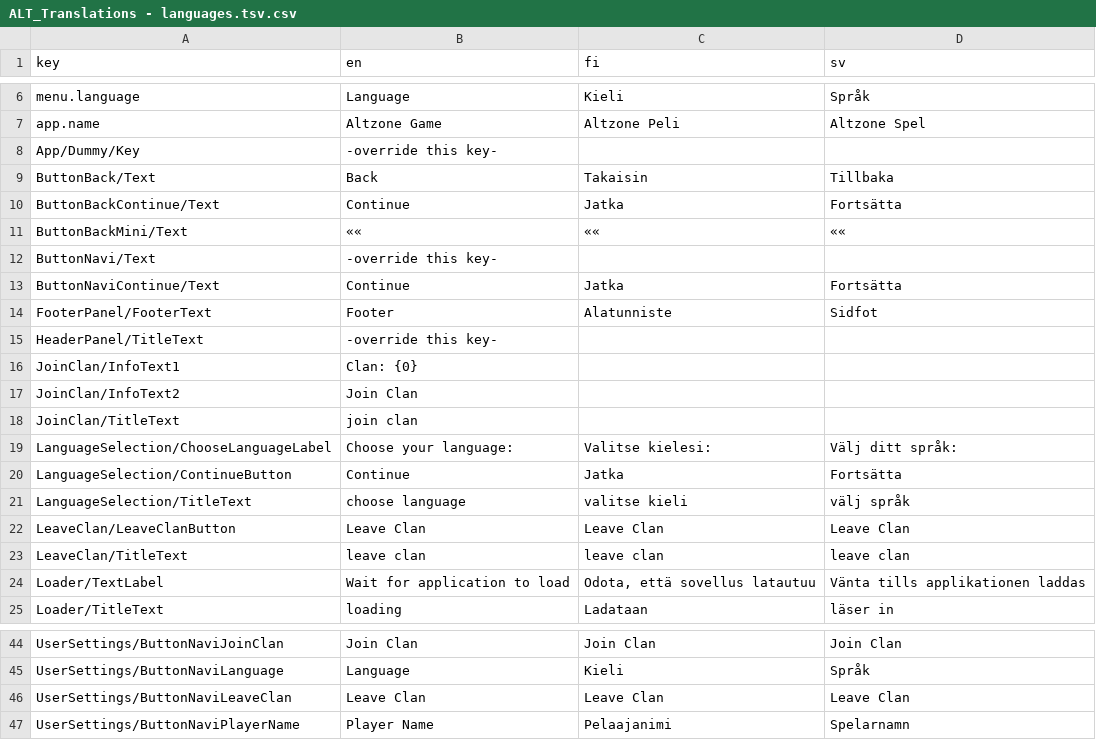
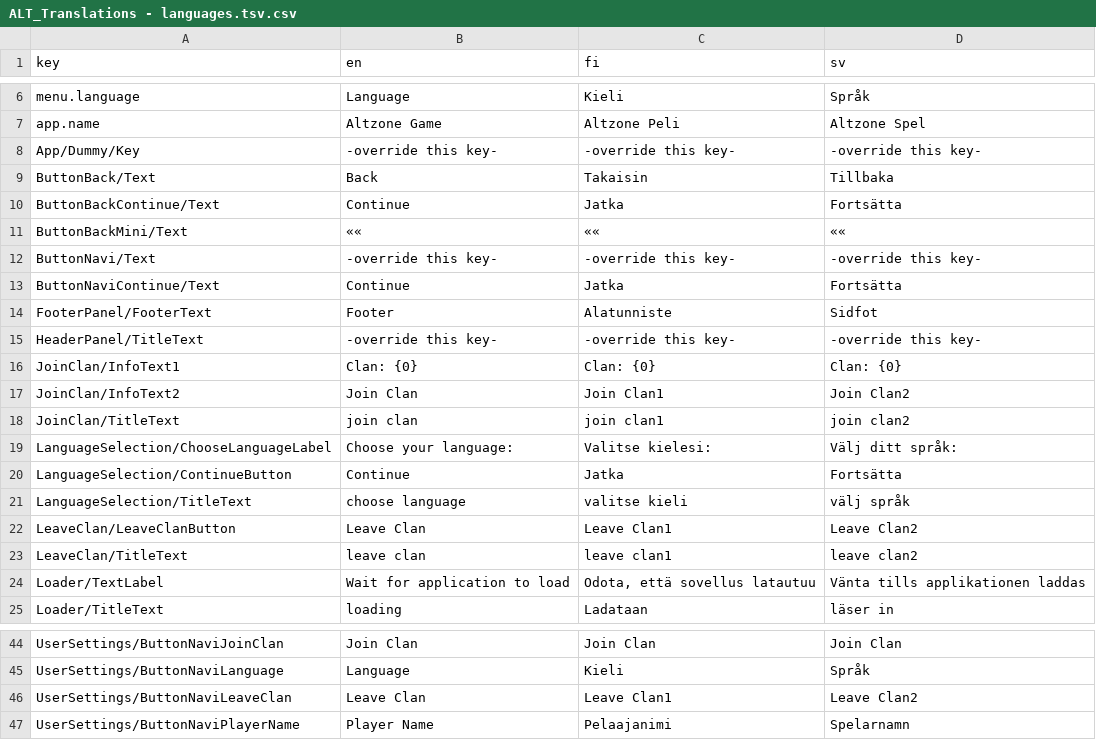
Before and after one commit to Alt-Org/Altzone-Examples, a CSV file: Assets/Altzone/Resources/Translations/ALT_Translations - languages.tsv.csv, drawn as a sheet; only a part is shown, gaps mark what is left out.

```diff
--- a/Assets/Altzone/Resources/Translations/ALT_Translations - languages.tsv.csv
+++ b/Assets/Altzone/Resources/Translations/ALT_Translations - languages.tsv.csv
@@ -7,3 +7,3 @@ menu.language	Language	Kieli	Språk
 app.name	Altzone Game	Altzone Peli	Altzone Spel
-App/Dummy/Key	-override this key-		
+App/Dummy/Key	-override this key-	-override this key-	-override this key-
 ButtonBack/Text	Back	Takaisin	Tillbaka
@@ -11,9 +11,9 @@ ButtonBackContinue/Text	Continue	Jatka	Fortsätta
 ButtonBackMini/Text	««	««	««
-ButtonNavi/Text	-override this key-		
+ButtonNavi/Text	-override this key-	-override this key-	-override this key-
 ButtonNaviContinue/Text	Continue	Jatka	Fortsätta
 FooterPanel/FooterText	Footer	Alatunniste	Sidfot
-HeaderPanel/TitleText	-override this key-		
-JoinClan/InfoText1	Clan: {0}		
-JoinClan/InfoText2	Join Clan		
-JoinClan/TitleText	join clan		
+HeaderPanel/TitleText	-override this key-	-override this key-	-override this key-
+JoinClan/InfoText1	Clan: {0}	Clan: {0}	Clan: {0}
+JoinClan/InfoText2	Join Clan	Join Clan1	Join Clan2
+JoinClan/TitleText	join clan	join clan1	join clan2
 LanguageSelection/ChooseLanguageLabel	Choose your language:	Valitse kielesi:	Välj ditt språk:
@@ -21,4 +21,4 @@ LanguageSelection/ContinueButton	Continue	Jatka	Fortsätta
 LanguageSelection/TitleText	choose language	valitse kieli	välj språk
-LeaveClan/LeaveClanButton	Leave Clan	Leave Clan	Leave Clan
-LeaveClan/TitleText	leave clan	leave clan	leave clan
+LeaveClan/LeaveClanButton	Leave Clan	Leave Clan1	Leave Clan2
+LeaveClan/TitleText	leave clan	leave clan1	leave clan2
 Loader/TextLabel	Wait for application to load	Odota, että sovellus latautuu	Vänta tills applikationen laddas
@@ -45,3 +45,3 @@ UserSettings/ButtonNaviJoinClan	Join Clan	Join Clan	Join Clan
 UserSettings/ButtonNaviLanguage	Language	Kieli	Språk
-UserSettings/ButtonNaviLeaveClan	Leave Clan	Leave Clan	Leave Clan
+UserSettings/ButtonNaviLeaveClan	Leave Clan	Leave Clan1	Leave Clan2
 UserSettings/ButtonNaviPlayerName	Player Name	Pelaajanimi	Spelarnamn
```
Also changed, not shown: 1 other file.
